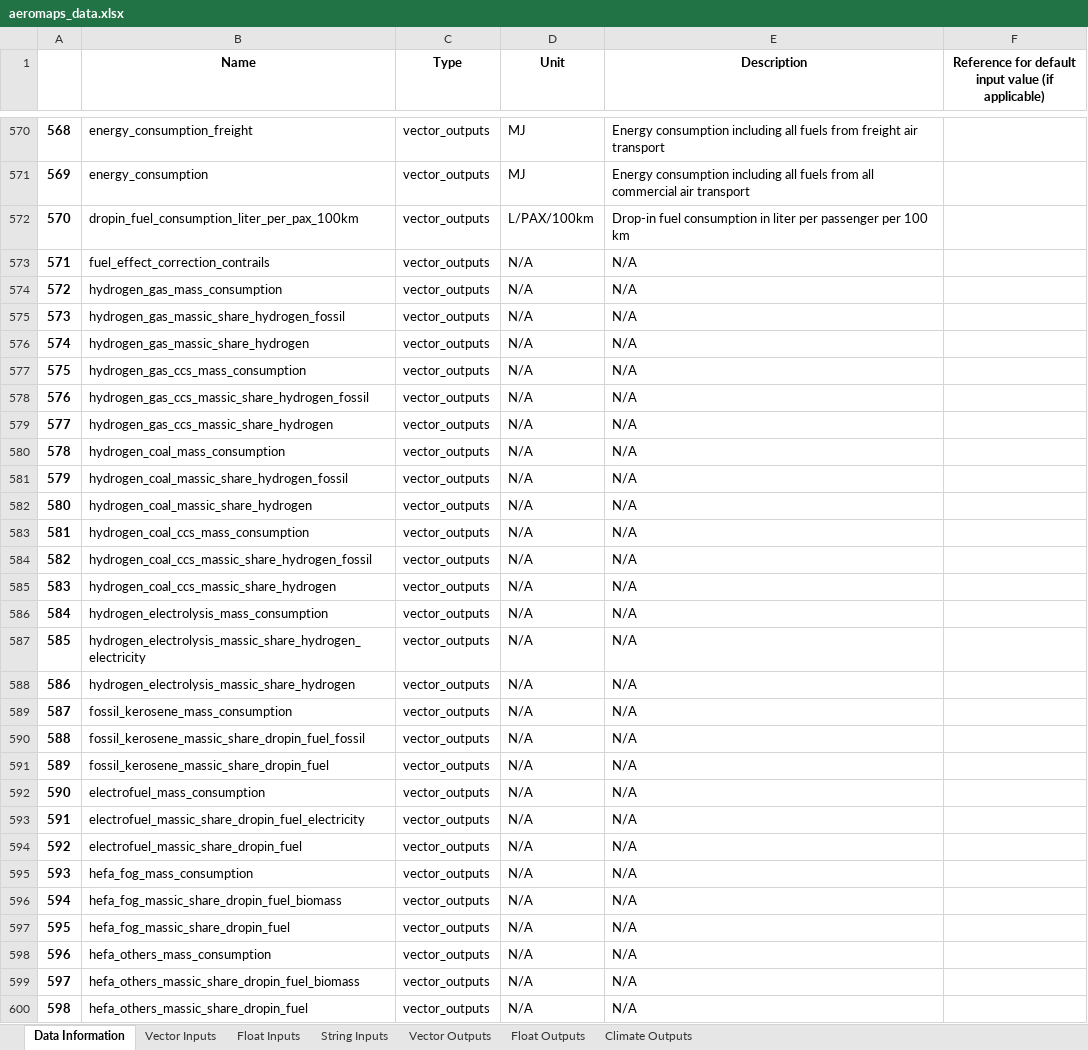
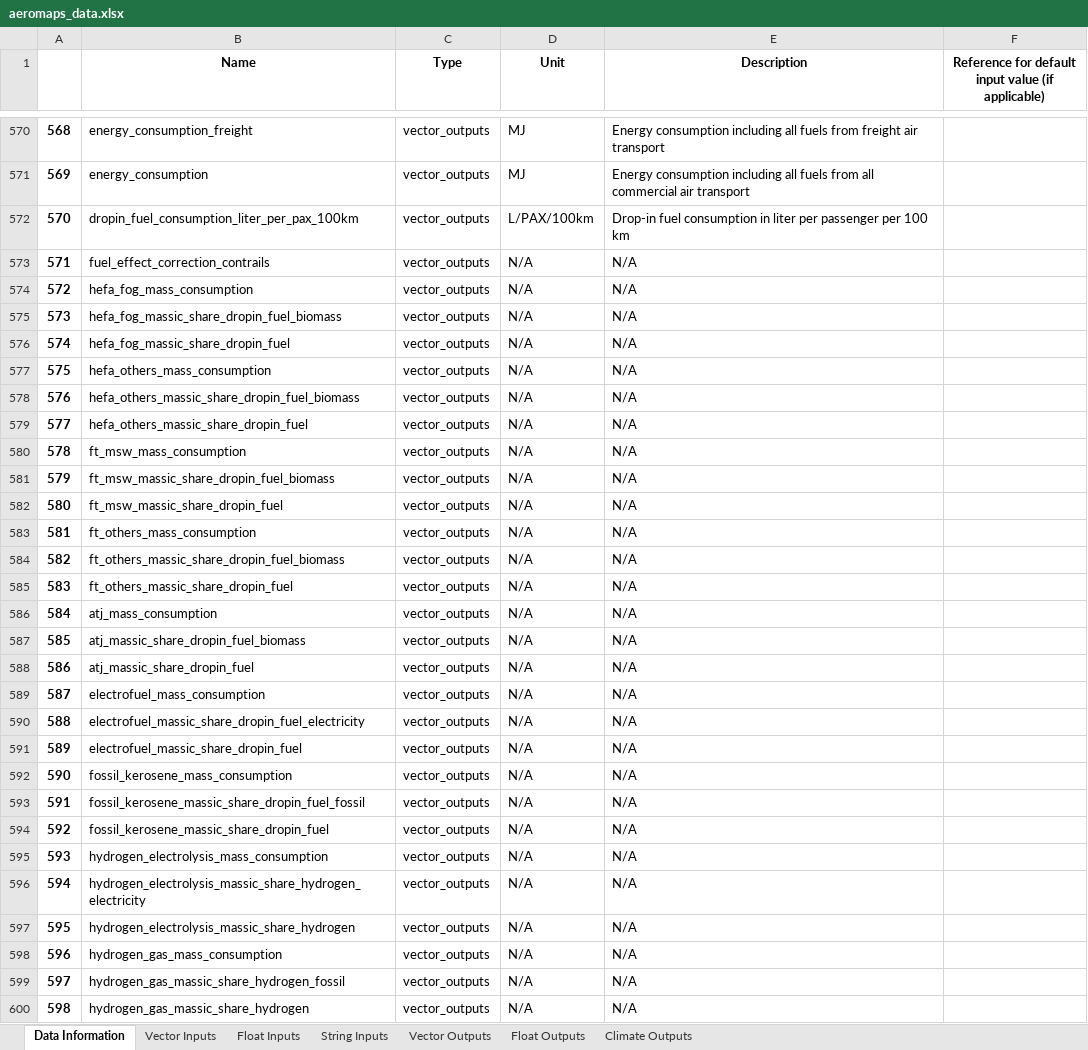
Before and after one commit to AeroMAPS/AeroMAPS, an Excel workbook: aeromaps/notebooks/tutorials/run_a_basic_calculation/aeromaps_data.xlsx, sheet Data Information, drawn as a sheet; only a part is shown, gaps mark what is left out; values as stored, in another font and other column widths than the file's, no borders; 1 other sheet too large or unreadable and not compared; the diff covers the shown part only; the diff names each change by its address in the sheet, - before the commit and + after, or states it on an @@ line.

```diff
--- a/aeromaps/notebooks/tutorials/run_a_basic_calculation/aeromaps_data.xlsx (sheet Data Information)
+++ b/aeromaps/notebooks/tutorials/run_a_basic_calculation/aeromaps_data.xlsx (sheet Data Information)
-B574 (Name): hydrogen_gas_mass_consumption
+B574 (Name): hefa_fog_mass_consumption
-B575 (Name): hydrogen_gas_massic_share_hydrogen_fossil
+B575 (Name): hefa_fog_massic_share_dropin_fuel_biomass
-B576 (Name): hydrogen_gas_massic_share_hydrogen
+B576 (Name): hefa_fog_massic_share_dropin_fuel
-B577 (Name): hydrogen_gas_ccs_mass_consumption
+B577 (Name): hefa_others_mass_consumption
-B578 (Name): hydrogen_gas_ccs_massic_share_hydrogen_fossil
+B578 (Name): hefa_others_massic_share_dropin_fuel_biomass
-B579 (Name): hydrogen_gas_ccs_massic_share_hydrogen
+B579 (Name): hefa_others_massic_share_dropin_fuel
-B580 (Name): hydrogen_coal_mass_consumption
+B580 (Name): ft_msw_mass_consumption
-B581 (Name): hydrogen_coal_massic_share_hydrogen_fossil
+B581 (Name): ft_msw_massic_share_dropin_fuel_biomass
-B582 (Name): hydrogen_coal_massic_share_hydrogen
+B582 (Name): ft_msw_massic_share_dropin_fuel
-B583 (Name): hydrogen_coal_ccs_mass_consumption
+B583 (Name): ft_others_mass_consumption
-B584 (Name): hydrogen_coal_ccs_massic_share_hydrogen_fossil
+B584 (Name): ft_others_massic_share_dropin_fuel_biomass
-B585 (Name): hydrogen_coal_ccs_massic_share_hydrogen
+B585 (Name): ft_others_massic_share_dropin_fuel
-B586 (Name): hydrogen_electrolysis_mass_consumption
+B586 (Name): atj_mass_consumption
-B587 (Name): hydrogen_electrolysis_massic_share_hydrogen_electricity
+B587 (Name): atj_massic_share_dropin_fuel_biomass
-B588 (Name): hydrogen_electrolysis_massic_share_hydrogen
+B588 (Name): atj_massic_share_dropin_fuel
-B589 (Name): fossil_kerosene_mass_consumption
+B589 (Name): electrofuel_mass_consumption
-B590 (Name): fossil_kerosene_massic_share_dropin_fuel_fossil
+B590 (Name): electrofuel_massic_share_dropin_fuel_electricity
-B591 (Name): fossil_kerosene_massic_share_dropin_fuel
+B591 (Name): electrofuel_massic_share_dropin_fuel
-B592 (Name): electrofuel_mass_consumption
+B592 (Name): fossil_kerosene_mass_consumption
-B593 (Name): electrofuel_massic_share_dropin_fuel_electricity
+B593 (Name): fossil_kerosene_massic_share_dropin_fuel_fossil
-B594 (Name): electrofuel_massic_share_dropin_fuel
+B594 (Name): fossil_kerosene_massic_share_dropin_fuel
-B595 (Name): hefa_fog_mass_consumption
+B595 (Name): hydrogen_electrolysis_mass_consumption
-B596 (Name): hefa_fog_massic_share_dropin_fuel_biomass
+B596 (Name): hydrogen_electrolysis_massic_share_hydrogen_electricity
-B597 (Name): hefa_fog_massic_share_dropin_fuel
+B597 (Name): hydrogen_electrolysis_massic_share_hydrogen
-B598 (Name): hefa_others_mass_consumption
+B598 (Name): hydrogen_gas_mass_consumption
-B599 (Name): hefa_others_massic_share_dropin_fuel_biomass
+B599 (Name): hydrogen_gas_massic_share_hydrogen_fossil
-B600 (Name): hefa_others_massic_share_dropin_fuel
+B600 (Name): hydrogen_gas_massic_share_hydrogen
```
Also changed, not shown: 154 edited cells elsewhere in this sheet, sheet Float Outputs, 1 other file.
